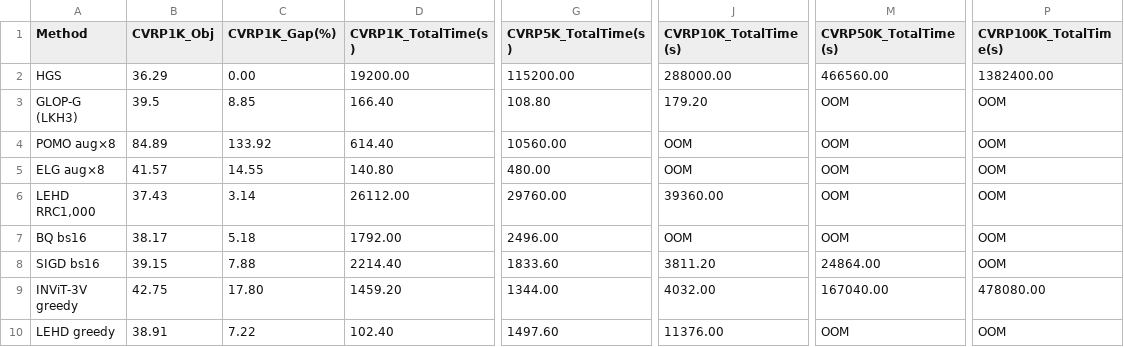
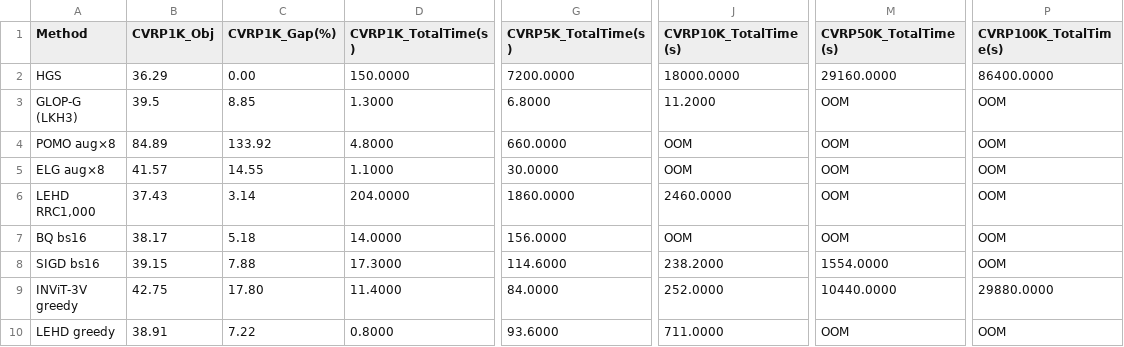
Before and after one commit to shoraaa/DyNACO, a CSV file: result_cvrp.csv, drawn as a sheet; only a part is shown, gaps mark what is left out; the diff covers the shown part only; the diff names each change by its address in the sheet, - before the commit and + after, or states it on an @@ line.

```diff
--- a/result_cvrp.csv
+++ b/result_cvrp.csv
-D2 (CVRP1K_TotalTime(s)): 19200.00
+D2 (CVRP1K_TotalTime(s)): 150.0000
-G2 (CVRP5K_TotalTime(s)): 115200.00
+G2 (CVRP5K_TotalTime(s)): 7200.0000
-J2 (CVRP10K_TotalTime(s)): 288000.00
+J2 (CVRP10K_TotalTime(s)): 18000.0000
-M2 (CVRP50K_TotalTime(s)): 466560.00
+M2 (CVRP50K_TotalTime(s)): 29160.0000
-P2 (CVRP100K_TotalTime(s)): 1382400.00
+P2 (CVRP100K_TotalTime(s)): 86400.0000
-D3 (CVRP1K_TotalTime(s)): 166.40
+D3 (CVRP1K_TotalTime(s)): 1.3000
-G3 (CVRP5K_TotalTime(s)): 108.80
+G3 (CVRP5K_TotalTime(s)): 6.8000
-J3 (CVRP10K_TotalTime(s)): 179.20
+J3 (CVRP10K_TotalTime(s)): 11.2000
-D4 (CVRP1K_TotalTime(s)): 614.40
+D4 (CVRP1K_TotalTime(s)): 4.8000
-G4 (CVRP5K_TotalTime(s)): 10560.00
+G4 (CVRP5K_TotalTime(s)): 660.0000
-D5 (CVRP1K_TotalTime(s)): 140.80
+D5 (CVRP1K_TotalTime(s)): 1.1000
-G5 (CVRP5K_TotalTime(s)): 480.00
+G5 (CVRP5K_TotalTime(s)): 30.0000
-D6 (CVRP1K_TotalTime(s)): 26112.00
+D6 (CVRP1K_TotalTime(s)): 204.0000
-G6 (CVRP5K_TotalTime(s)): 29760.00
+G6 (CVRP5K_TotalTime(s)): 1860.0000
-J6 (CVRP10K_TotalTime(s)): 39360.00
+J6 (CVRP10K_TotalTime(s)): 2460.0000
-D7 (CVRP1K_TotalTime(s)): 1792.00
+D7 (CVRP1K_TotalTime(s)): 14.0000
-G7 (CVRP5K_TotalTime(s)): 2496.00
+G7 (CVRP5K_TotalTime(s)): 156.0000
-D8 (CVRP1K_TotalTime(s)): 2214.40
+D8 (CVRP1K_TotalTime(s)): 17.3000
-G8 (CVRP5K_TotalTime(s)): 1833.60
+G8 (CVRP5K_TotalTime(s)): 114.6000
-J8 (CVRP10K_TotalTime(s)): 3811.20
+J8 (CVRP10K_TotalTime(s)): 238.2000
-M8 (CVRP50K_TotalTime(s)): 24864.00
+M8 (CVRP50K_TotalTime(s)): 1554.0000
-D9 (CVRP1K_TotalTime(s)): 1459.20
+D9 (CVRP1K_TotalTime(s)): 11.4000
-G9 (CVRP5K_TotalTime(s)): 1344.00
+G9 (CVRP5K_TotalTime(s)): 84.0000
-J9 (CVRP10K_TotalTime(s)): 4032.00
+J9 (CVRP10K_TotalTime(s)): 252.0000
-M9 (CVRP50K_TotalTime(s)): 167040.00
+M9 (CVRP50K_TotalTime(s)): 10440.0000
-P9 (CVRP100K_TotalTime(s)): 478080.00
+P9 (CVRP100K_TotalTime(s)): 29880.0000
-D10 (CVRP1K_TotalTime(s)): 102.40
+D10 (CVRP1K_TotalTime(s)): 0.8000
-G10 (CVRP5K_TotalTime(s)): 1497.60
+G10 (CVRP5K_TotalTime(s)): 93.6000
-J10 (CVRP10K_TotalTime(s)): 11376.00
+J10 (CVRP10K_TotalTime(s)): 711.0000
```
Also changed, not shown: 50 edited cells elsewhere in this file, results.csv, 6 other files.
